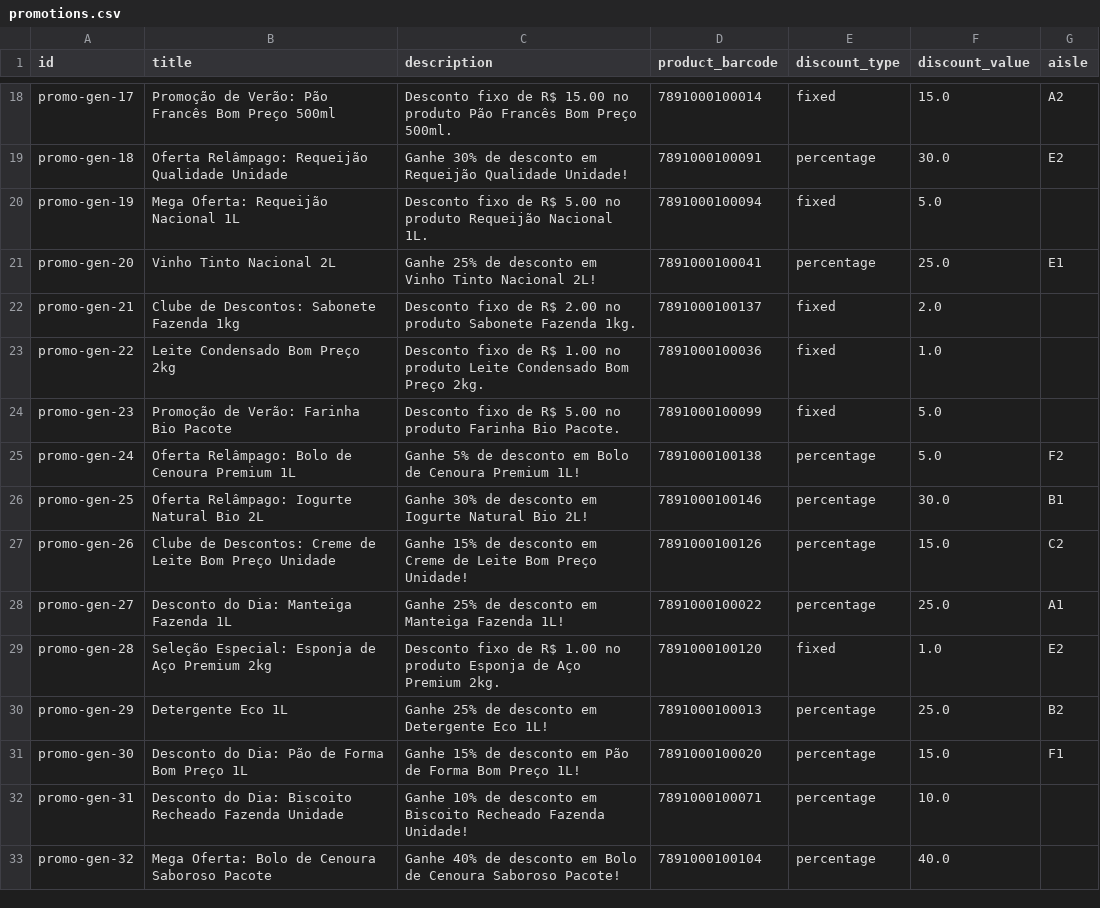
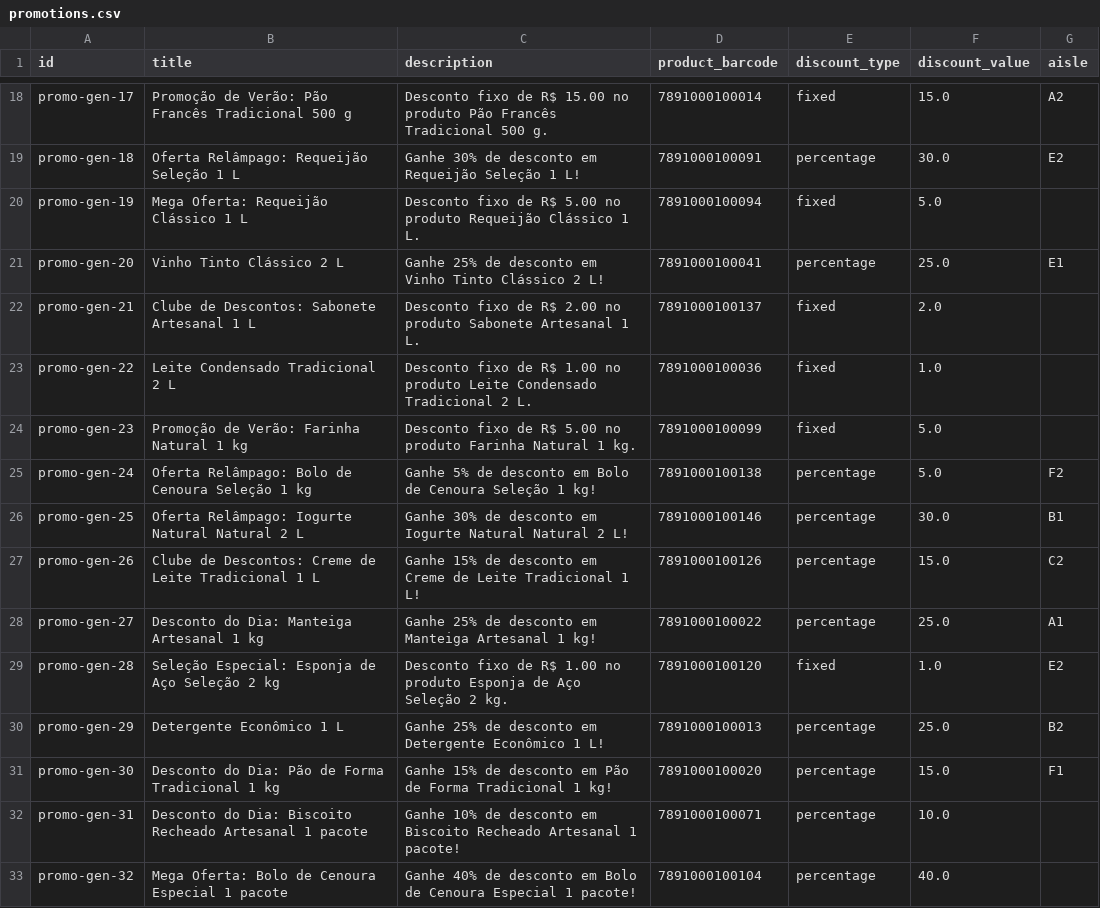
Before and after one commit to Joao-kouznetz/Smart, a CSV file: mock_supermercado/promotions.csv, drawn as a sheet; only a part is shown, gaps mark what is left out; the diff covers the shown part only; the diff names each change by its address in the sheet, - before the commit and + after, or states it on an @@ line.

```diff
--- a/mock_supermercado/promotions.csv
+++ b/mock_supermercado/promotions.csv
-B18 (title): …Pão Francês Bom Preço 500ml
+B18 (title): …Pão Francês Tradicional 500 g
-C18 (description): …Pão Francês Bom Preço 500ml.
+C18 (description): …Pão Francês Tradicional 500 g.
-B19 (title): Oferta Relâmpago: Requeijão Qualidade Unidade
+B19 (title): Oferta Relâmpago: Requeijão Seleção 1 L
-C19 (description): …em Requeijão Qualidade Unidade!
+C19 (description): …em Requeijão Seleção 1 L!
-B20 (title): Mega Oferta: Requeijão Nacional 1L
+B20 (title): Mega Oferta: Requeijão Clássico 1 L
-C20 (description): …produto Requeijão Nacional 1L.
+C20 (description): …produto Requeijão Clássico 1 L.
-B21 (title): Vinho Tinto Nacional 2L
+B21 (title): Vinho Tinto Clássico 2 L
-C21 (description): …Vinho Tinto Nacional 2L!
+C21 (description): …Vinho Tinto Clássico 2 L!
-B22 (title): Clube de Descontos: Sabonete Fazenda 1kg
+B22 (title): Clube de Descontos: Sabonete Artesanal 1 L
-C22 (description): …produto Sabonete Fazenda 1kg.
+C22 (description): …produto Sabonete Artesanal 1 L.
-B23 (title): Leite Condensado Bom Preço 2kg
+B23 (title): Leite Condensado Tradicional 2 L
-C23 (description): …Leite Condensado Bom Preço 2kg.
+C23 (description): …Leite Condensado Tradicional 2 L.
-B24 (title): Promoção de Verão: Farinha Bio Pacote
+B24 (title): Promoção de Verão: Farinha Natural 1 kg
-C24 (description): …produto Farinha Bio Pacote.
+C24 (description): …produto Farinha Natural 1 kg.
-B25 (title): Oferta Relâmpago: Bolo de Cenoura Premium 1L
+B25 (title): Oferta Relâmpago: Bolo de Cenoura Seleção 1 kg
-C25 (description): …de Cenoura Premium 1L!
+C25 (description): …de Cenoura Seleção 1 kg!
-B26 (title): Oferta Relâmpago: Iogurte Natural Bio 2L
+B26 (title): Oferta Relâmpago: Iogurte Natural Natural 2 L
-C26 (description): …Iogurte Natural Bio 2L!
+C26 (description): …Iogurte Natural Natural 2 L!
-B27 (title): …de Leite Bom Preço Unidade
+B27 (title): …de Leite Tradicional 1 L
-C27 (description): …de Leite Bom Preço Unidade!
+C27 (description): …de Leite Tradicional 1 L!
-B28 (title): Desconto do Dia: Manteiga Fazenda 1L
+B28 (title): Desconto do Dia: Manteiga Artesanal 1 kg
-C28 (description): …em Manteiga Fazenda 1L!
+C28 (description): …em Manteiga Artesanal 1 kg!
-B29 (title): Seleção Especial: Esponja de Aço Premium 2kg
+B29 (title): Seleção Especial: Esponja de Aço Seleção 2 kg
-C29 (description): …de Aço Premium 2kg.
+C29 (description): …de Aço Seleção 2 kg.
-B30 (title): Detergente Eco 1L
+B30 (title): Detergente Econômico 1 L
-C30 (description): …em Detergente Eco 1L!
+C30 (description): …em Detergente Econômico 1 L!
-B31 (title): Desconto do Dia: Pão de Forma Bom Preço 1L
+B31 (title): Desconto do Dia: Pão de Forma Tradicional 1 kg
-C31 (description): …de Forma Bom Preço 1L!
+C31 (description): …de Forma Tradicional 1 kg!
-B32 (title): …Biscoito Recheado Fazenda Unidade
+B32 (title): …Biscoito Recheado Artesanal 1 pacote
-C32 (description): …Biscoito Recheado Fazenda Unidade!
+C32 (description): …Biscoito Recheado Artesanal 1 pacote!
-B33 (title): Mega Oferta: Bolo de Cenoura Saboroso Pacote
+B33 (title): Mega Oferta: Bolo de Cenoura Especial 1 pacote
-C33 (description): …de Cenoura Saboroso Pacote!
+C33 (description): …de Cenoura Especial 1 pacote!
```
Also changed, not shown: 168 edited cells elsewhere in this file, mock_supermercado/catalog.csv, 4 other files.
